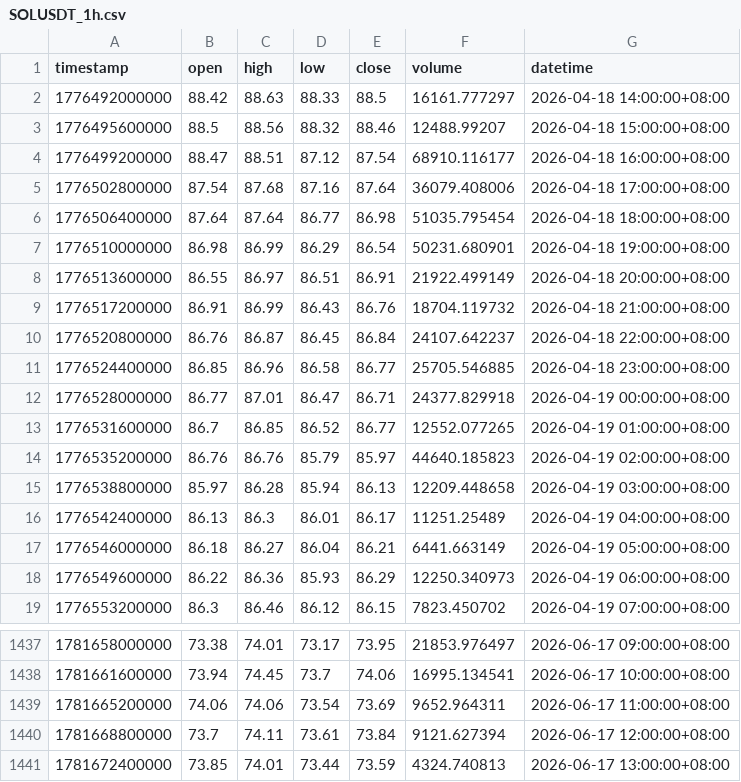
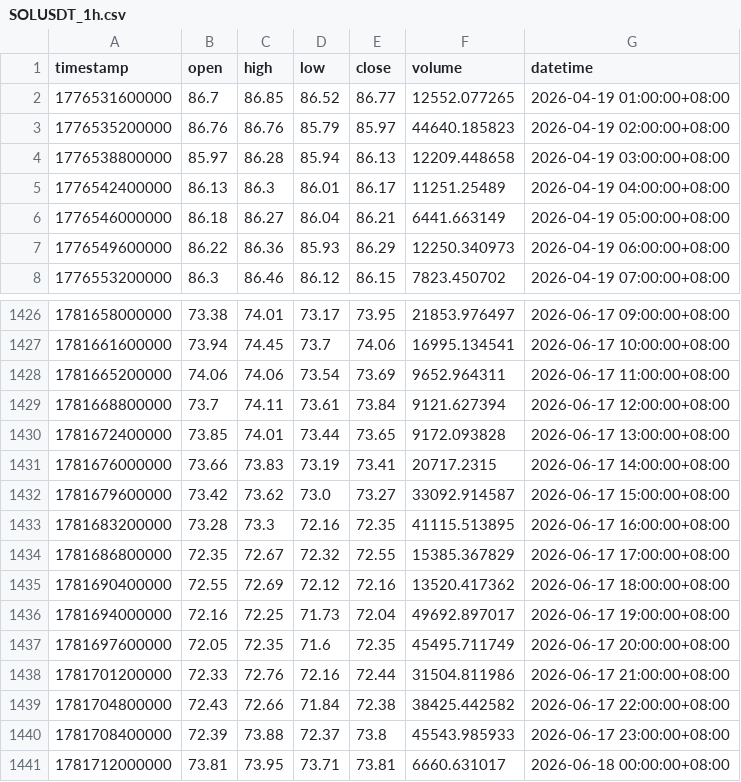
Before and after one commit to jabine9966/sol-perp-quant-report, a CSV file: data/SOLUSDT_1h.csv, drawn as a sheet; only a part is shown, gaps mark what is left out.

```diff
--- a/data/SOLUSDT_1h.csv
+++ b/data/SOLUSDT_1h.csv
@@ -1,13 +1,2 @@
 timestamp,open,high,low,close,volume,datetime
-1776492000000,88.42,88.63,88.33,88.5,16161.777297,2026-04-18 14:00:00+08:00
-1776495600000,88.5,88.56,88.32,88.46,12488.99207,2026-04-18 15:00:00+08:00
-1776499200000,88.47,88.51,87.12,87.54,68910.116177,2026-04-18 16:00:00+08:00
-1776502800000,87.54,87.68,87.16,87.64,36079.408006,2026-04-18 17:00:00+08:00
-1776506400000,87.64,87.64,86.77,86.98,51035.795454,2026-04-18 18:00:00+08:00
-1776510000000,86.98,86.99,86.29,86.54,50231.680901,2026-04-18 19:00:00+08:00
-1776513600000,86.55,86.97,86.51,86.91,21922.499149,2026-04-18 20:00:00+08:00
-1776517200000,86.91,86.99,86.43,86.76,18704.119732,2026-04-18 21:00:00+08:00
-1776520800000,86.76,86.87,86.45,86.84,24107.642237,2026-04-18 22:00:00+08:00
-1776524400000,86.85,86.96,86.58,86.77,25705.546885,2026-04-18 23:00:00+08:00
-1776528000000,86.77,87.01,86.47,86.71,24377.829918,2026-04-19 00:00:00+08:00
 1776531600000,86.7,86.85,86.52,86.77,12552.077265,2026-04-19 01:00:00+08:00
@@ -1440,2 +1429,13 @@ timestamp,open,high,low,close,volume,datetime
 1781668800000,73.7,74.11,73.61,73.84,9121.627394,2026-06-17 12:00:00+08:00
-1781672400000,73.85,74.01,73.44,73.59,4324.740813,2026-06-17 13:00:00+08:00
+1781672400000,73.85,74.01,73.44,73.65,9172.093828,2026-06-17 13:00:00+08:00
+1781676000000,73.66,73.83,73.19,73.41,20717.2315,2026-06-17 14:00:00+08:00
+1781679600000,73.42,73.62,73.0,73.27,33092.914587,2026-06-17 15:00:00+08:00
+1781683200000,73.28,73.3,72.16,72.35,41115.513895,2026-06-17 16:00:00+08:00
+1781686800000,72.35,72.67,72.32,72.55,15385.367829,2026-06-17 17:00:00+08:00
+1781690400000,72.55,72.69,72.12,72.16,13520.417362,2026-06-17 18:00:00+08:00
+1781694000000,72.16,72.25,71.73,72.04,49692.897017,2026-06-17 19:00:00+08:00
+1781697600000,72.05,72.35,71.6,72.35,45495.711749,2026-06-17 20:00:00+08:00
+1781701200000,72.33,72.76,72.16,72.44,31504.811986,2026-06-17 21:00:00+08:00
+1781704800000,72.43,72.66,71.84,72.38,38425.442582,2026-06-17 22:00:00+08:00
+1781708400000,72.39,73.88,72.37,73.8,45543.985933,2026-06-17 23:00:00+08:00
+1781712000000,73.81,73.95,73.71,73.81,6660.631017,2026-06-18 00:00:00+08:00
```
Also changed, not shown: data/SOLUSDT_15m.csv, data/SOLUSDT_2h.csv, 2 other files.
